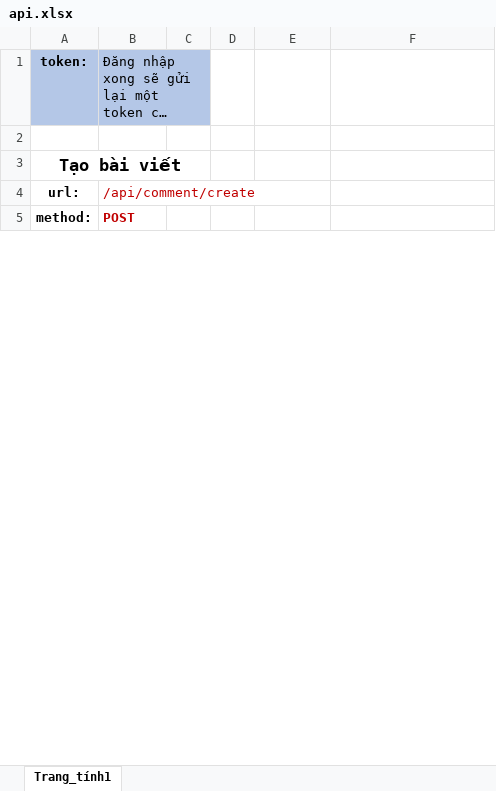
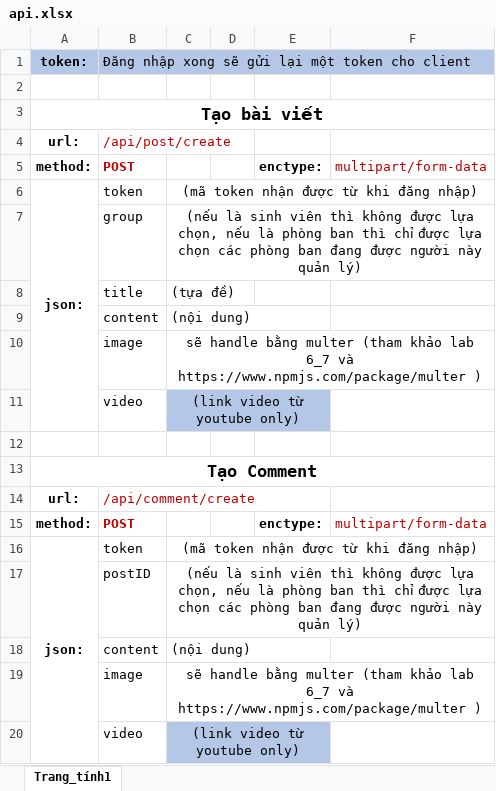
Before and after one commit to anlachuynh/doAn_WebNangCao, an Excel workbook: api.xlsx, sheet Trang_tính1, drawn as a sheet; only a part is shown; the shorter side is filled out with more unchanged rows; long unchanged cells end in …; values as stored, in another font and other column widths than the file's, no borders; removed rows and columns are numbered as before the commit, all else as after; the diff covers the shown part only; the diff names each change by its address in the sheet, - before the commit and + after, or states it on an @@ line.

```diff
--- a/api.xlsx (sheet Trang_tính1)
+++ b/api.xlsx (sheet Trang_tính1)
-B1:C1 merged
+B1:F1 merged
-D1:F1 fill: none
+D1:F1 fill: #B4C7E7
-A3:C3 merged
+A3:F3 merged
+row 4: url: | /api/post/create
+row 5: method: | POST |  |  | enctype: | multipart/form-data
+row 6: json: | token | (mã token nhận được từ khi đăng nhập)
+row 7:  | group | (nếu là sinh viên thì không được lựa chọn, nếu là phòng ban thì chỉ được lựa chọn các phòng ban đang được người này quản lý)
+row 8:  | title | (tựa đề)
+row 9:  | content | (nội dung)
+row 10:  | image | sẽ handle bằng multer (tham khảo lab 6_7 và https://www.npmjs.com/package/multer )
+row 11:  | video | (link video từ youtube only)
+row 12: (empty)
+row 13: Tạo Comment
+row 15: method: | POST |  |  | enctype: | multipart/form-data
+row 16: json: | token | (mã token nhận được từ khi đăng nhập)
+row 17:  | postID | (nếu là sinh viên thì không được lựa chọn, nếu là phòng ban thì chỉ được lựa chọn các phòng ban đang được người này quản lý)
+row 18:  | content | (nội dung)
+row 19:  | image | sẽ handle bằng multer (tham khảo lab 6_7 và https://www.npmjs.com/package/multer )
+row 20:  | video | (link video từ youtube only)
```
Also changed, not shown: 34 added rows, 4 edited cells, cell formats and merged cells elsewhere in this sheet, 18 other files.
